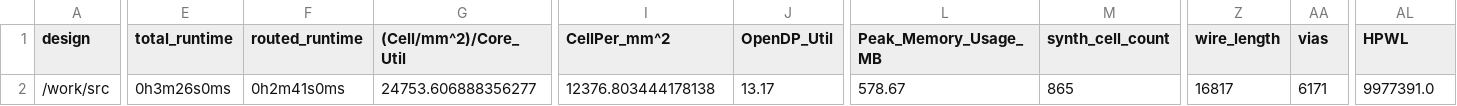
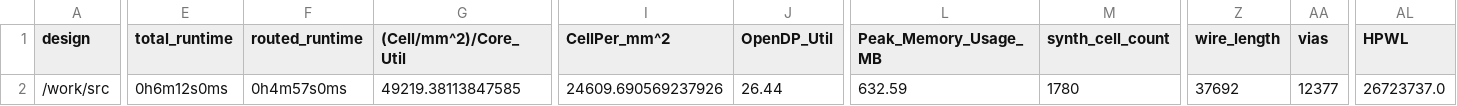
Before and after one commit to TinyTapeout/tinytapeout-04, a CSV file: projects/tt_um_morningjava_top/metrics.csv, drawn as a sheet; only a part is shown, gaps mark what is left out; the diff covers the shown part only; the diff names each change by its address in the sheet, - before the commit and + after, or states it on an @@ line.

Commit message:
feat: update project tt_um_morningjava_top from WallieEverest/tt04
Commit: aa750168de9522288e9247f7abcd8e724441eee9
Workflow: https://github.com/WallieEverest/tt04/actions/runs/5934059849

```diff
--- a/projects/tt_um_morningjava_top/metrics.csv
+++ b/projects/tt_um_morningjava_top/metrics.csv
-E2 (total_runtime): 0h3m26s0ms
+E2 (total_runtime): 0h6m12s0ms
-F2 (routed_runtime): 0h2m41s0ms
+F2 (routed_runtime): 0h4m57s0ms
-G2 ((Cell/mm^2)/Core_Util): 24753.606888356277
+G2 ((Cell/mm^2)/Core_Util): 49219.38113847585
-I2 (CellPer_mm^2): 12376.803444178138
+I2 (CellPer_mm^2): 24609.690569237926
-J2 (OpenDP_Util): 13.17
+J2 (OpenDP_Util): 26.44
-L2 (Peak_Memory_Usage_MB): 578.67
+L2 (Peak_Memory_Usage_MB): 632.59
-M2 (synth_cell_count): 865
+M2 (synth_cell_count): 1780
-Z2 (wire_length): 16817
+Z2 (wire_length): 37692
-AA2 (vias): 6171
+AA2 (vias): 12377
-AL2 (HPWL): 9977391.0
+AL2 (HPWL): 26723737.0
```
Also changed, not shown: 28 edited cells elsewhere in this file, 8 other files.
